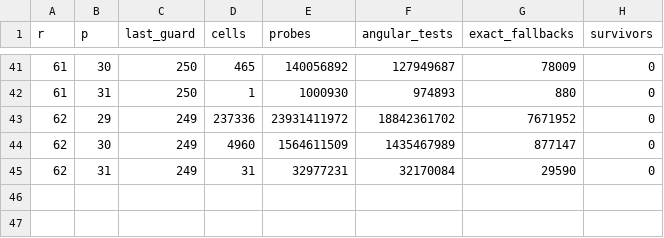
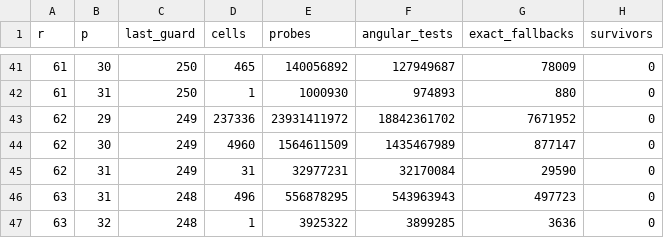
Before and after one commit to valu42/busycoqtesting, a TSV file: research/bb3x3/high_pair_headers_758.tsv, drawn as a sheet; only a part is shown, gaps mark what is left out; the diff names each change by its address in the sheet, - before the commit and + after, or states it on an @@ line.

```diff
--- a/research/bb3x3/high_pair_headers_758.tsv
+++ b/research/bb3x3/high_pair_headers_758.tsv
+row 46: 63 | 31 | 248 | 496 | 556878295 | 543963943 | 497723 | 0
+row 47: 63 | 32 | 248 | 1 | 3925322 | 3899285 | 3636 | 0
```
Also changed, not shown: research/bb3x3/checkpoint_y_758.tsv, 39 other files.
